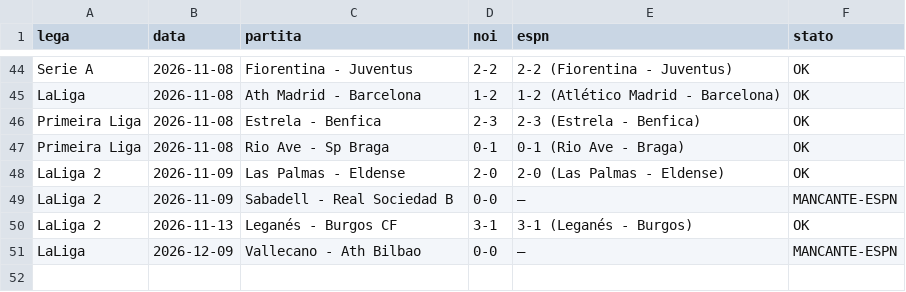
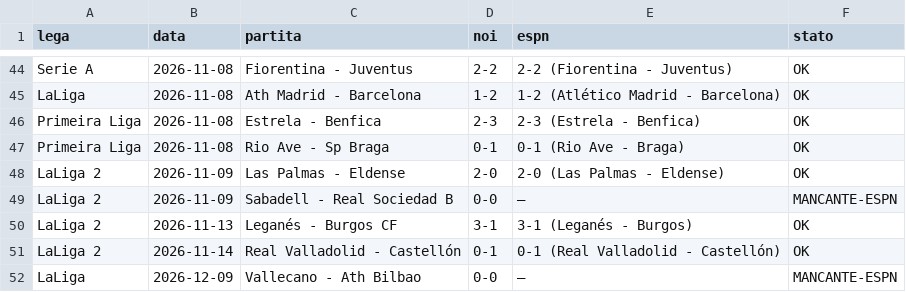
Before and after one commit to marianovigna95/predictor, a CSV file: data/espn_check.csv, drawn as a sheet; only a part is shown, gaps mark what is left out.

```diff
--- a/data/espn_check.csv
+++ b/data/espn_check.csv
@@ -50,2 +50,3 @@ LaLiga 2,2026-11-09,Sabadell - Real Sociedad B,0-0,—,MANCANTE-ESPN
 LaLiga 2,2026-11-13,Leganés - Burgos CF,3-1,3-1 (Leganés - Burgos),OK
+LaLiga 2,2026-11-14,Real Valladolid - Castellón,0-1,0-1 (Real Valladolid - Castellón),OK
 LaLiga,2026-12-09,Vallecano - Ath Bilbao,0-0,—,MANCANTE-ESPN
```
Also changed, not shown: data/forecast_multi.csv, data/giocata_multi.csv, 35 other files.
